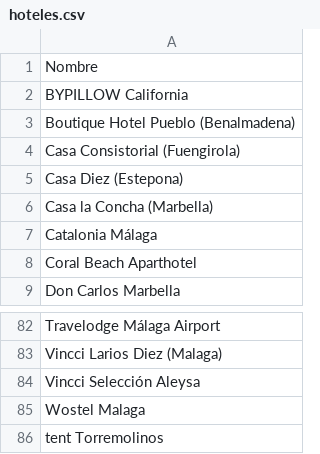
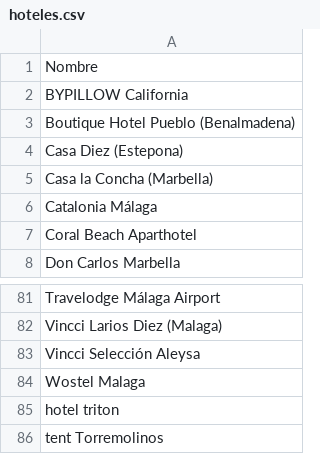
Before and after one commit to khiraniayoub/AvisosMedicos, a CSV file: hoteles.csv, drawn as a sheet; only a part is shown, gaps mark what is left out.

```diff
--- a/hoteles.csv
+++ b/hoteles.csv
@@ -3,3 +3,2 @@ BYPILLOW California
 Boutique Hotel Pueblo (Benalmadena)
-Casa Consistorial (Fuengirola)
 Casa Diez (Estepona)
@@ -85,2 +84,3 @@ Vincci Selección Aleysa
 Wostel Malaga
+hotel triton
 tent Torremolinos
```
Also changed, not shown: avisos.csv, medicos.csv, 48 other files.
